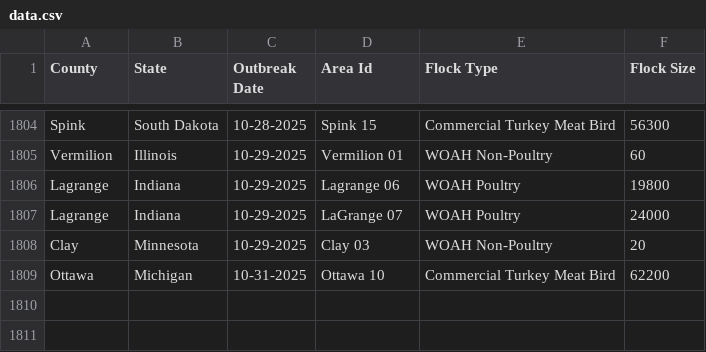
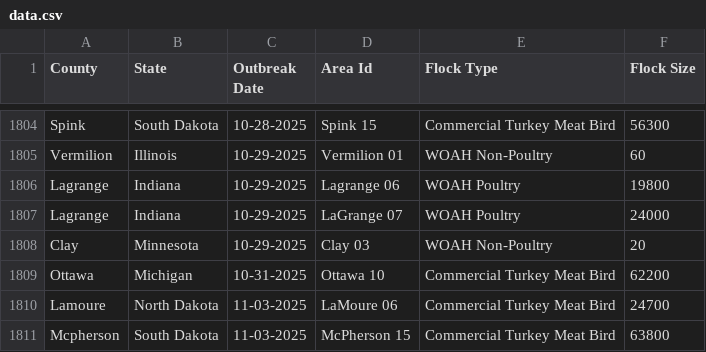
Before and after one commit to wckoeppen/usda-hpai-2022-confirmed-detections, a CSV file: data.csv, drawn as a sheet; only a part is shown, gaps mark what is left out; the diff names each change by its address in the sheet, - before the commit and + after, or states it on an @@ line.

Commit message:
data update

```diff
--- a/data.csv
+++ b/data.csv
+row 1810: Lamoure | North Dakota | 11-03-2025 | LaMoure 06 | Commercial Turkey Meat Bird | 24700
+row 1811: Mcpherson | South Dakota | 11-03-2025 | McPherson 15 | Commercial Turkey Meat Bird | 63800
```
